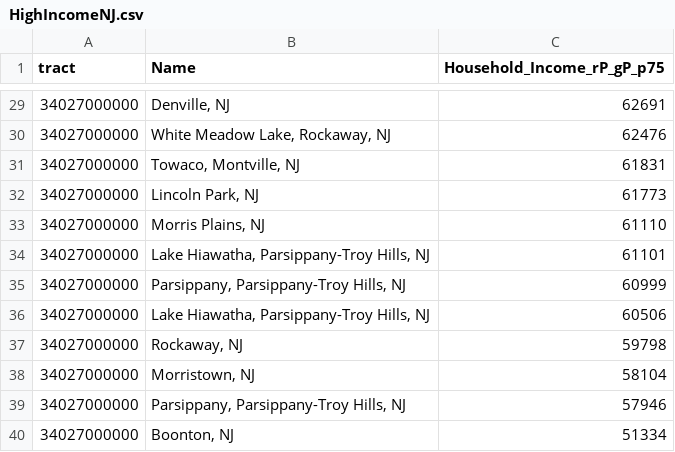
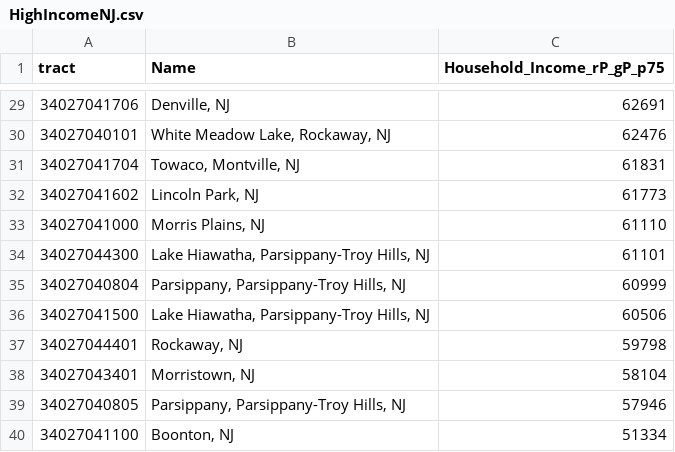
Before and after one commit to AdamShmanske/Baltimore-Morris-County-NJ-Income-Data, a CSV file: HighIncomeNJ.csv, drawn as a sheet; only a part is shown, gaps mark what is left out; the diff covers the shown part only.

```diff
--- a/HighIncomeNJ.csv
+++ b/HighIncomeNJ.csv
@@ -29,12 +29,12 @@
-34027000000,"Denville, NJ",62691
-34027000000,"White Meadow Lake, Rockaway, NJ",62476
-34027000000,"Towaco, Montville, NJ",61831
-34027000000,"Lincoln Park, NJ",61773
-34027000000,"Morris Plains, NJ",61110
-34027000000,"Lake Hiawatha, Parsippany-Troy Hills, NJ",61101
-34027000000,"Parsippany, Parsippany-Troy Hills, NJ",60999
-34027000000,"Lake Hiawatha, Parsippany-Troy Hills, NJ",60506
-34027000000,"Rockaway, NJ",59798
-34027000000,"Morristown, NJ",58104
-34027000000,"Parsippany, Parsippany-Troy Hills, NJ",57946
-34027000000,"Boonton, NJ",51334
+34027041706,"Denville, NJ",62691
+34027040101,"White Meadow Lake, Rockaway, NJ",62476
+34027041704,"Towaco, Montville, NJ",61831
+34027041602,"Lincoln Park, NJ",61773
+34027041000,"Morris Plains, NJ",61110
+34027044300,"Lake Hiawatha, Parsippany-Troy Hills, NJ",61101
+34027040804,"Parsippany, Parsippany-Troy Hills, NJ",60999
+34027041500,"Lake Hiawatha, Parsippany-Troy Hills, NJ",60506
+34027044401,"Rockaway, NJ",59798
+34027043401,"Morristown, NJ",58104
+34027040805,"Parsippany, Parsippany-Troy Hills, NJ",57946
+34027041100,"Boonton, NJ",51334
```
Also changed, not shown: 27 edited cells elsewhere in this file.
